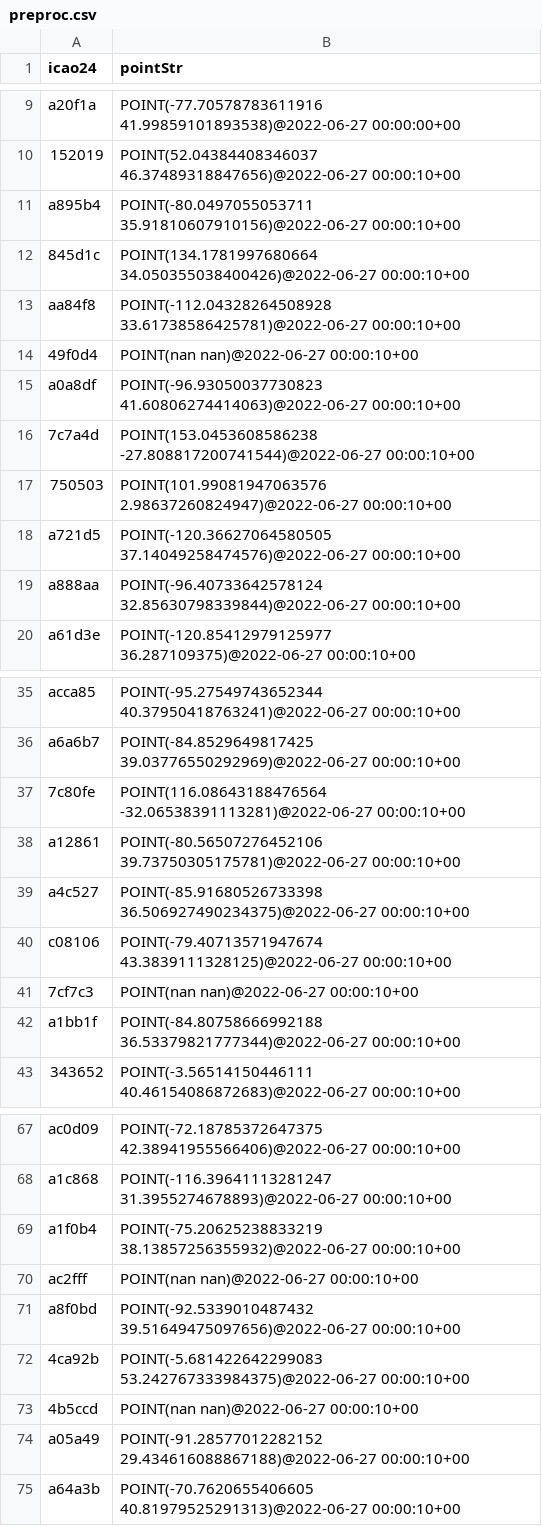
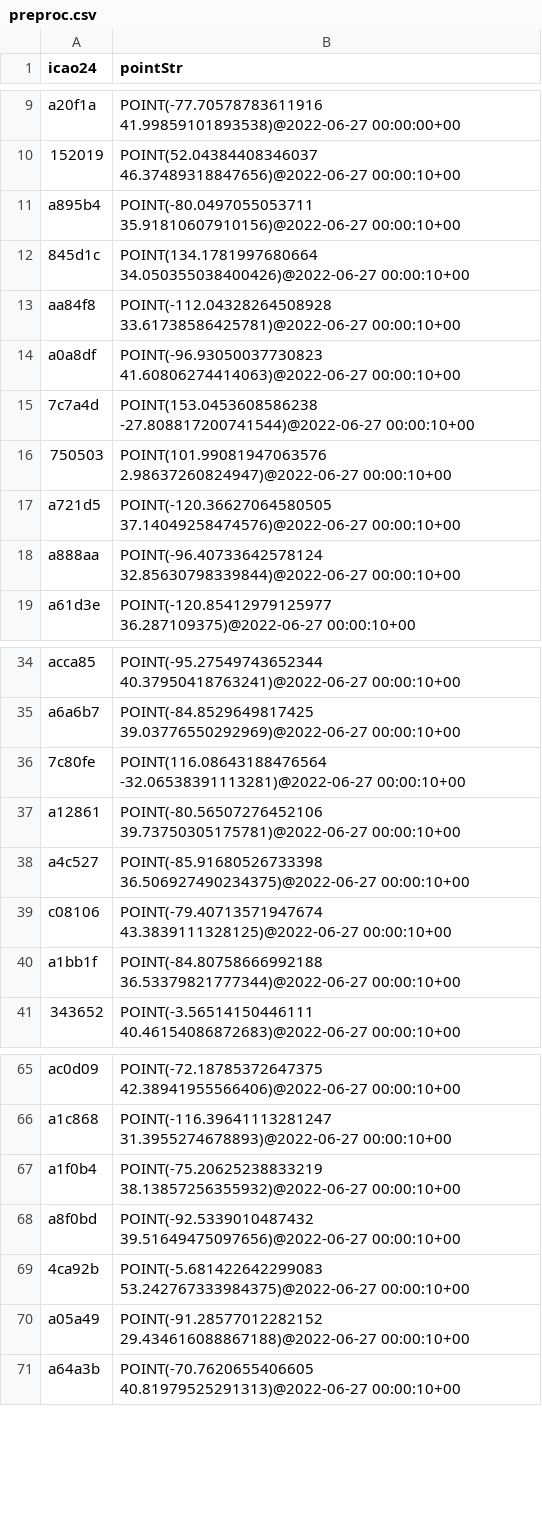
Before and after one commit to Action52/MobilityPySpark, a CSV file: datasets/preproc.csv, drawn as a sheet; only a part is shown, gaps mark what is left out.

```diff
--- a/datasets/preproc.csv
+++ b/datasets/preproc.csv
@@ -13,3 +13,2 @@ a895b4,POINT(-80.0497055053711 35.91810607910156)@2022-06-27 00:00:10+00
 aa84f8,POINT(-112.04328264508928 33.61738586425781)@2022-06-27 00:00:10+00
-49f0d4,POINT(nan nan)@2022-06-27 00:00:10+00
 a0a8df,POINT(-96.93050037730823 41.60806274414063)@2022-06-27 00:00:10+00
@@ -40,3 +39,2 @@ a4c527,POINT(-85.91680526733398 36.506927490234375)@2022-06-27 00:00:10+00
 c08106,POINT(-79.40713571947674 43.3839111328125)@2022-06-27 00:00:10+00
-7cf7c3,POINT(nan nan)@2022-06-27 00:00:10+00
 a1bb1f,POINT(-84.80758666992188 36.53379821777344)@2022-06-27 00:00:10+00
@@ -69,6 +67,4 @@ a1c868,POINT(-116.39641113281247 31.3955274678893)@2022-06-27 00:00:10+00
 a1f0b4,POINT(-75.20625238833219 38.13857256355932)@2022-06-27 00:00:10+00
-ac2fff,POINT(nan nan)@2022-06-27 00:00:10+00
 a8f0bd,POINT(-92.5339010487432 39.51649475097656)@2022-06-27 00:00:10+00
 4ca92b,POINT(-5.681422642299083 53.242767333984375)@2022-06-27 00:00:10+00
-4b5ccd,POINT(nan nan)@2022-06-27 00:00:10+00
 a05a49,POINT(-91.28577012282152 29.434616088867188)@2022-06-27 00:00:10+00
```
Also changed, not shown: 26 other files.
